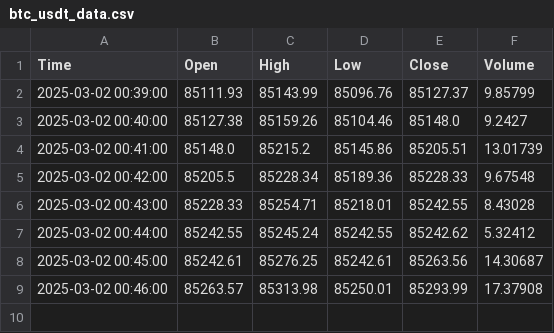
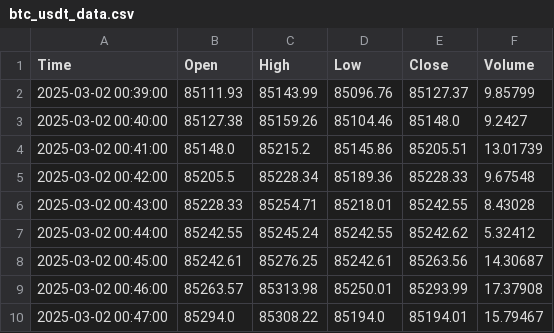
Before and after one commit to donghuynh0/Data_Visualization_Spring_2025, a CSV file: hw2/cryptocurrency/fetch_crypto_data/data/btc_usdt_data.csv, drawn as a sheet.

Commit message:
Auto-update crypto data

```diff
--- a/hw2/cryptocurrency/fetch_crypto_data/data/btc_usdt_data.csv
+++ b/hw2/cryptocurrency/fetch_crypto_data/data/btc_usdt_data.csv
@@ -9 +9,2 @@ Time,Open,High,Low,Close,Volume
 2025-03-02 00:46:00,85263.57,85313.98,85250.01,85293.99,17.37908
+2025-03-02 00:47:00,85294.0,85308.22,85194.0,85194.01,15.79467
```
Also changed, not shown: hw2/cryptocurrency/fetch_crypto_data/data/eth_usdt_data.csv.
